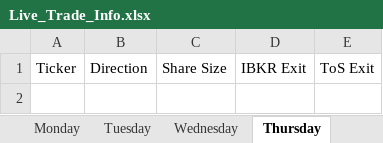
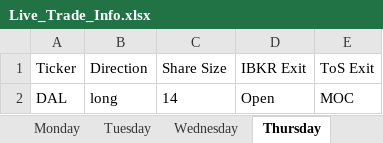
Before and after one commit to rschaefer8887/Trading-Algo, an Excel workbook: Live_Trade_Info.xlsx, sheet Thursday, drawn as a sheet; values as stored, in another font and other column widths than the file's, no borders; the diff names each change by its address in the sheet, - before the commit and + after, or states it on an @@ line.

Commit message:
fixed error with get opens and get closes ToS

```diff
--- a/Live_Trade_Info.xlsx (sheet Thursday)
+++ b/Live_Trade_Info.xlsx (sheet Thursday)
+row 2: DAL | long | 14 | Open | MOC
```
Also changed, not shown: 2 other files.
